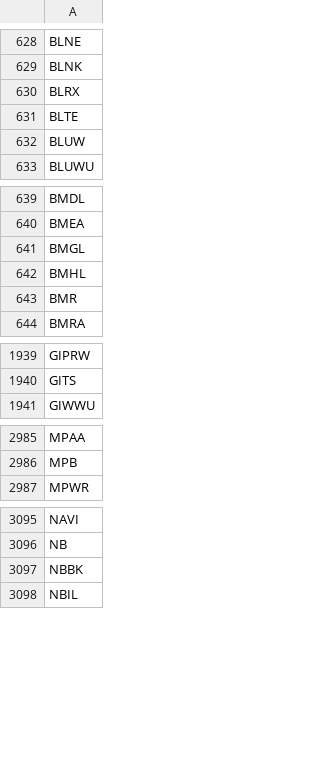
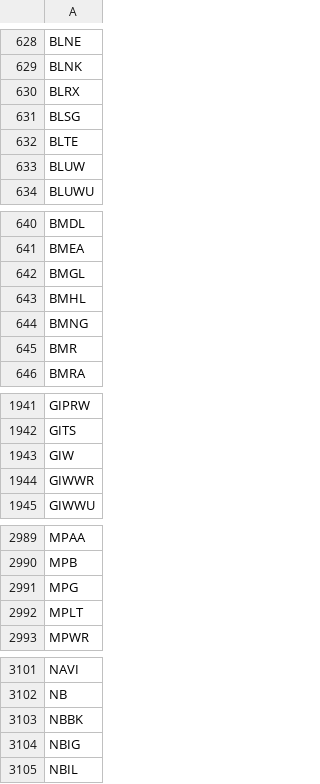
Before and after one commit to cmmds1982/nasdaq-tickers-fetcher, a CSV file: nasdaq_tickers.csv, drawn as a sheet; only a part is shown, gaps mark what is left out; the diff covers the shown part only.

```diff
--- a/nasdaq_tickers.csv
+++ b/nasdaq_tickers.csv
@@ -630,2 +630,3 @@ BLNK
 BLRX
+BLSG
 BLTE
@@ -642,2 +643,3 @@ BMGL
 BMHL
+BMNG
 BMR
@@ -1940,2 +1942,4 @@ GIPRW
 GITS
+GIW
+GIWWR
 GIWWU
@@ -2986,2 +2990,4 @@ MPAA
 MPB
+MPG
+MPLT
 MPWR
@@ -3097,2 +3103,3 @@ NB
 NBBK
+NBIG
 NBIL
```
Also changed, not shown: 1 edited cell elsewhere in this file.
